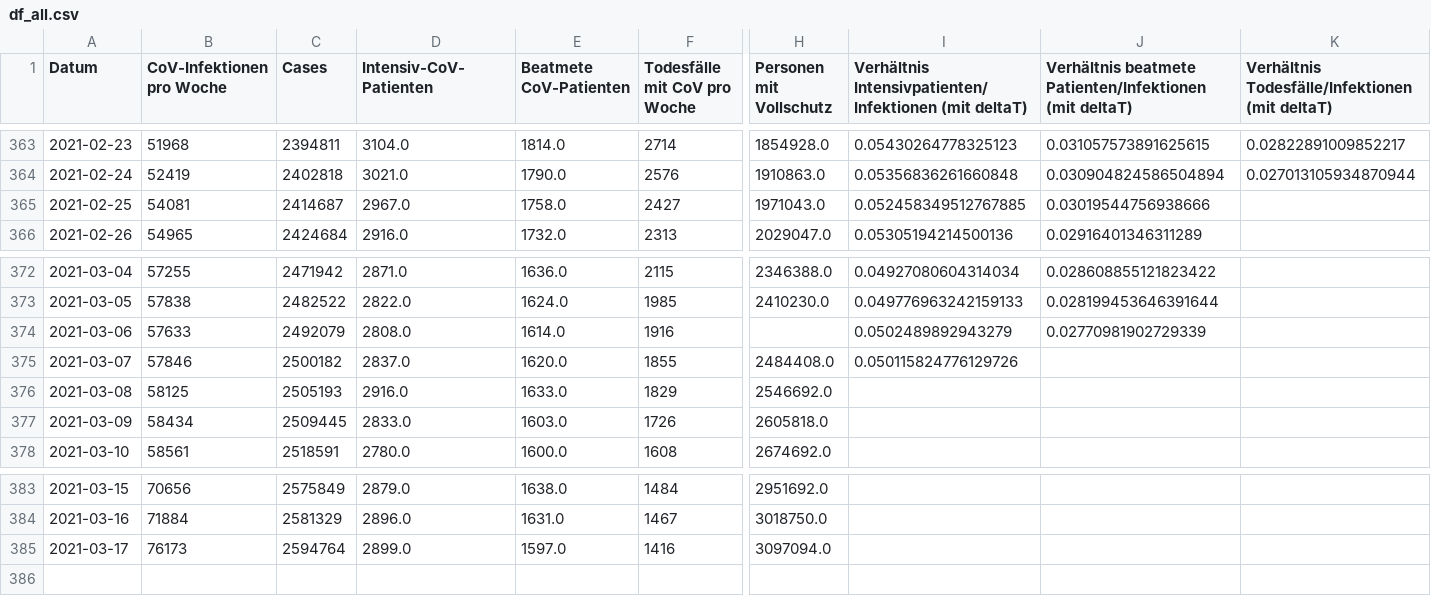
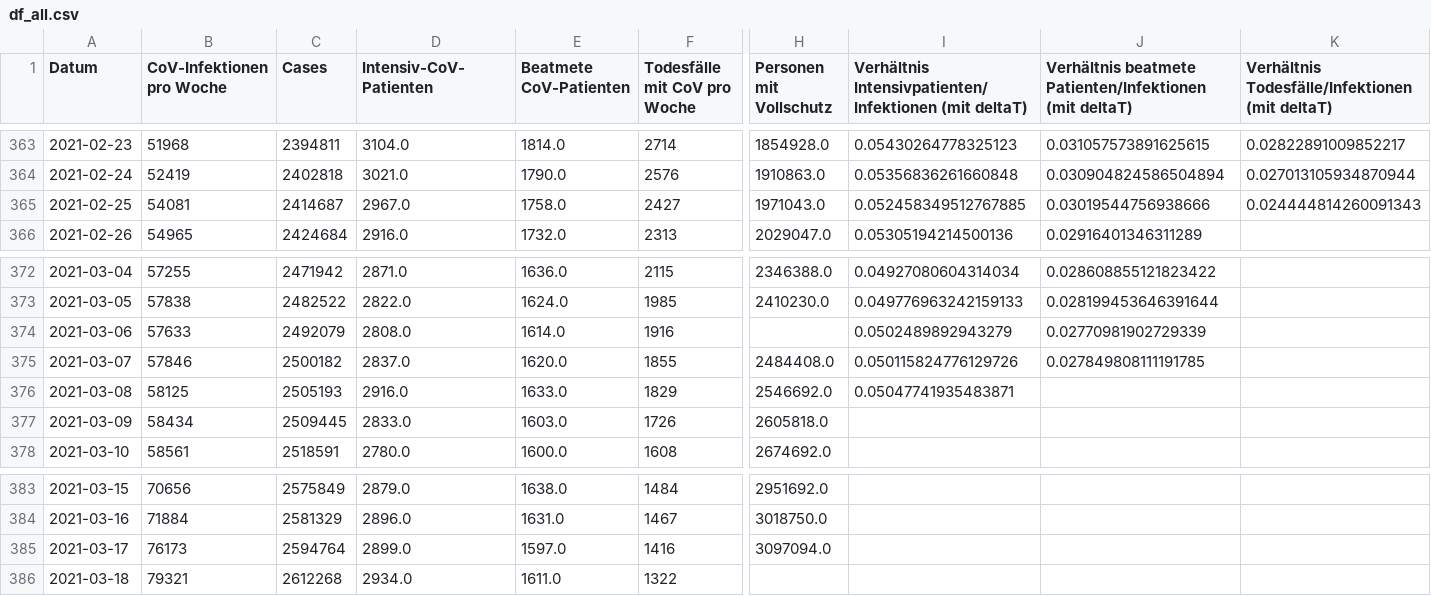
Before and after one commit to hodoi05/vaccinedata, a CSV file: data/df_all.csv, drawn as a sheet; only a part is shown, gaps mark what is left out; rows hold the shown columns only; the diff names each change by its address in the sheet, - before the commit and + after, or states it on an @@ line.

```diff
--- a/data/df_all.csv
+++ b/data/df_all.csv
-K365: (empty)
+K365: 0.024444814260091343
-J375: (empty)
+J375: 0.027849808111191785
-I376: (empty)
+I376: 0.05047741935483871
+row 386: 2021-03-18 | 79321 | 2612268 | 2934.0 | 1611.0 | 1322
```
Also changed, not shown: data/df_all_min_max_scaled.csv, data/source/de-divi-bl/03.csv, 19 other files.
